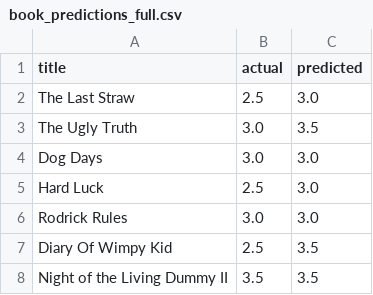
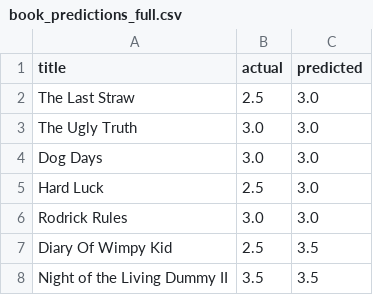
Before and after one commit to Paradox-73/Personal_Media_Intelligence_Hub, a CSV file: results/books/book_predictions_full.csv, drawn as a sheet; only a part is shown; the diff covers the shown part only.

```diff
--- a/results/books/book_predictions_full.csv
+++ b/results/books/book_predictions_full.csv
@@ -2,3 +2,3 @@ title,actual,predicted
 The Last Straw,2.5,3.0
-The Ugly Truth,3.0,3.5
+The Ugly Truth,3.0,3.0
 Dog Days,3.0,3.0
```
Also changed, not shown: 30 edited cells elsewhere in this file, results/games/game_predictions_full.csv, 30 other files.
